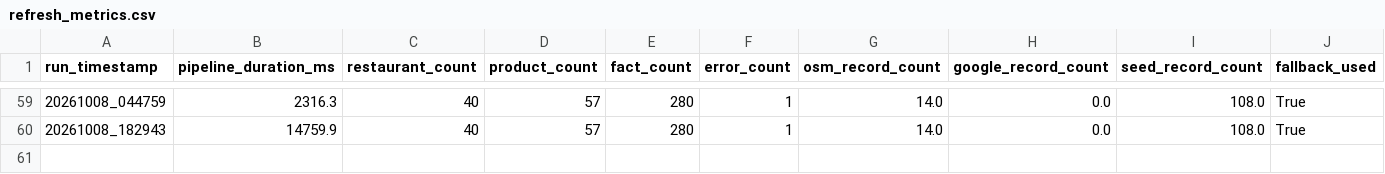
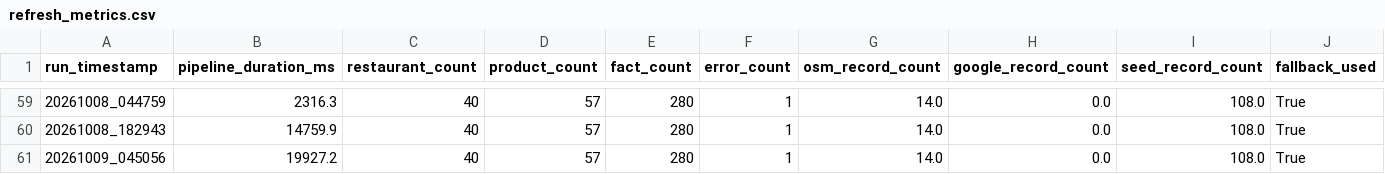
Before and after one commit to trambak001/data_restarant, a CSV file: data/monitoring/refresh_metrics.csv, drawn as a sheet; only a part is shown, gaps mark what is left out.

```diff
--- a/data/monitoring/refresh_metrics.csv
+++ b/data/monitoring/refresh_metrics.csv
@@ -60 +60,2 @@ run_timestamp,pipeline_duration_ms,restaurant_count,product_count,fact_count,err
 20261008_182943,14759.9,40,57,280,1,14.0,0.0,108.0,True
+20261009_045056,19927.2,40,57,280,1,14.0,0.0,108.0,True
```
Also changed, not shown: data/curated/latest/Fact_Menu_Price.csv, data/curated/latest/Restaurant.csv, 3 other files.
